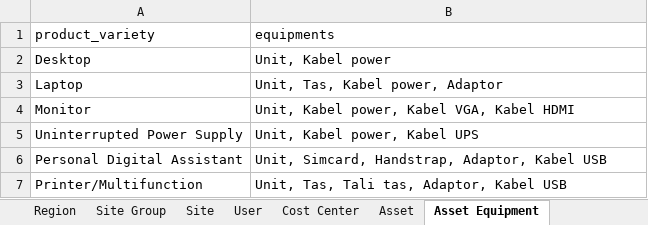
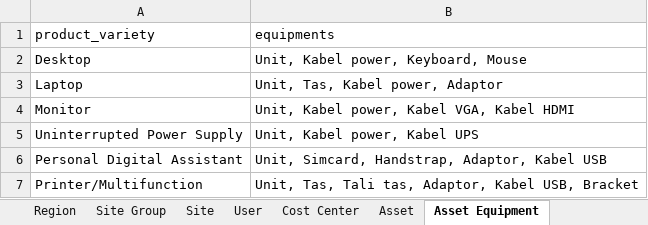
Before and after one commit to Sam-Gunawan/SOSMIT, an Excel workbook: backend/internal/seed/seed_data/mst_dummy_data.xlsx, sheet Asset Equipment, drawn as a sheet; values as stored, in another font and other column widths than the file's, no borders; the diff names each change by its address in the sheet, - before the commit and + after, or states it on an @@ line.

Commit message:
update asset CSV seed data to include additional equipment details and modify dummy data file

```diff
--- a/backend/internal/seed/seed_data/mst_dummy_data.xlsx (sheet Asset Equipment)
+++ b/backend/internal/seed/seed_data/mst_dummy_data.xlsx (sheet Asset Equipment)
-B2 (equipments): Unit, Kabel power
+B2 (equipments): Unit, Kabel power, Keyboard, Mouse
-B7 (equipments): Unit, Tas, Tali tas, Adaptor, Kabel USB
+B7 (equipments): Unit, Tas, Tali tas, Adaptor, Kabel USB, Bracket
```
Also changed, not shown: sheet Site, sheet Asset, 2 other files.
